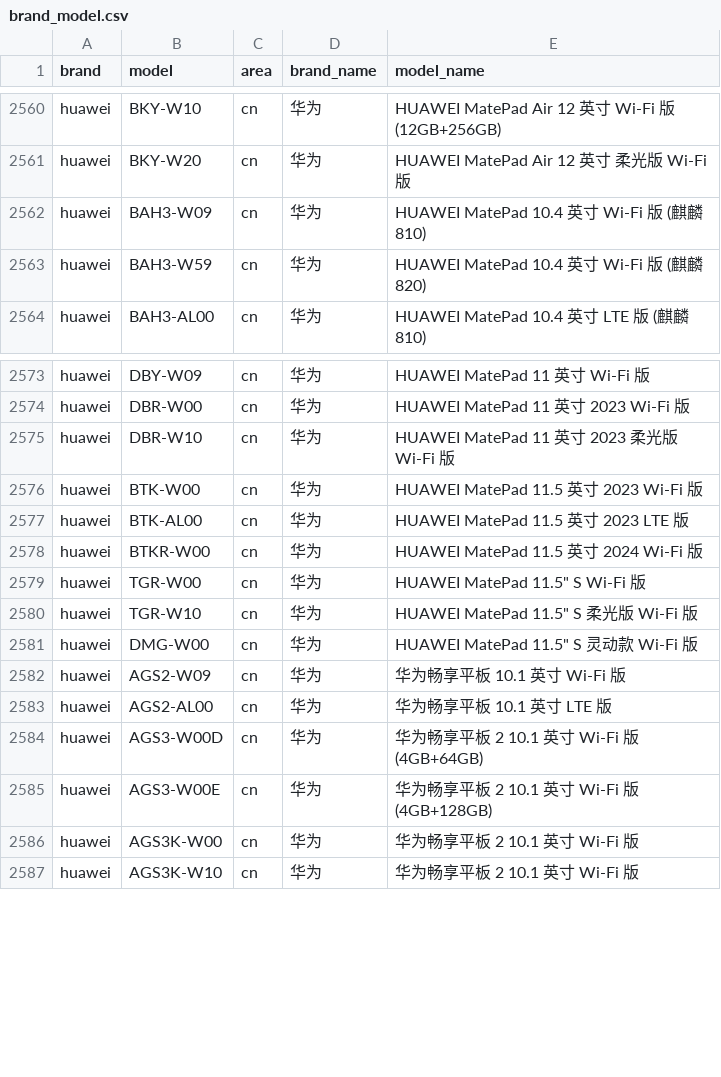
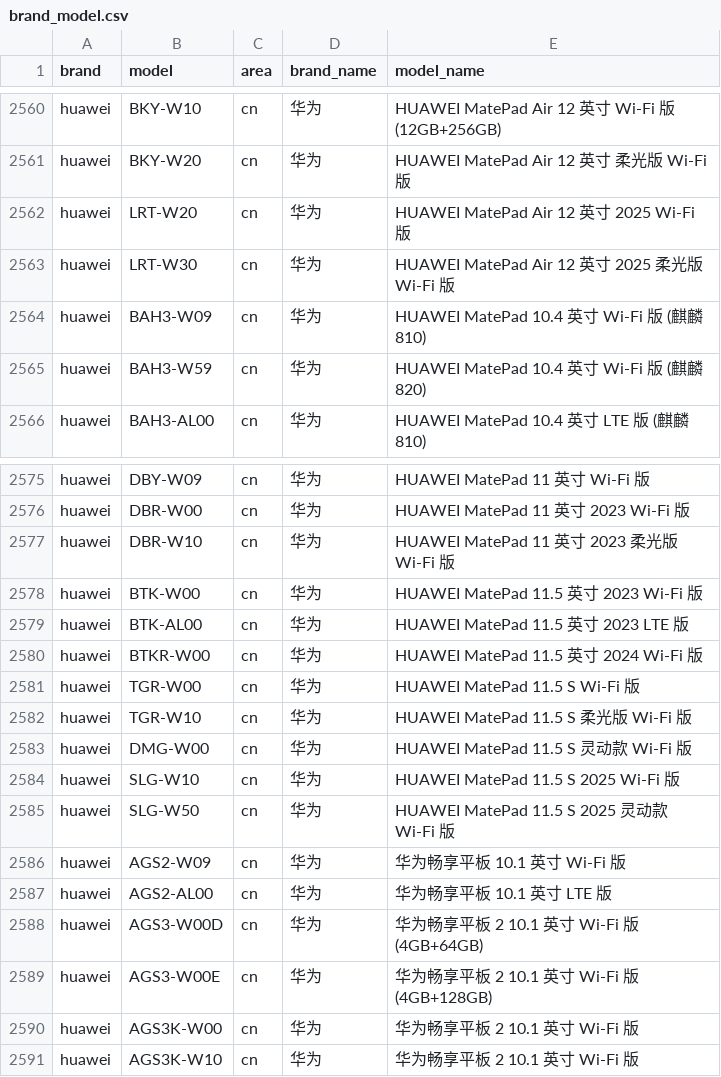
Before and after one commit to blackblock1523/mobilemodels, a CSV file: brand_model.csv, drawn as a sheet; only a part is shown, gaps mark what is left out.

Commit message:
Sync with MobileModels ce91b9dc2b7bfa0e4cd09b7de08a606e90b4741e

```diff
--- a/brand_model.csv
+++ b/brand_model.csv
@@ -2561,2 +2561,4 @@ huawei,BKY-W10,cn,华为, HUAWEI MatePad Air 12 英寸 Wi-Fi 版 (12GB+256GB)
 huawei,BKY-W20,cn,华为, HUAWEI MatePad Air 12 英寸 柔光版 Wi-Fi 版
+huawei,LRT-W20,cn,华为, HUAWEI MatePad Air 12 英寸 2025 Wi-Fi 版
+huawei,LRT-W30,cn,华为, HUAWEI MatePad Air 12 英寸 2025 柔光版 Wi-Fi 版
 huawei,BAH3-W09,cn,华为, HUAWEI MatePad 10.4 英寸 Wi-Fi 版 (麒麟 810)
@@ -2578,5 +2580,7 @@ huawei,BTK-AL00,cn,华为, HUAWEI MatePad 11.5 英寸 2023 LTE 版
 huawei,BTKR-W00,cn,华为, HUAWEI MatePad 11.5 英寸 2024 Wi-Fi 版
-huawei,TGR-W00,cn,华为," HUAWEI MatePad 11.5"" S Wi-Fi 版"
-huawei,TGR-W10,cn,华为," HUAWEI MatePad 11.5"" S 柔光版 Wi-Fi 版"
-huawei,DMG-W00,cn,华为," HUAWEI MatePad 11.5"" S 灵动款 Wi-Fi 版"
+huawei,TGR-W00,cn,华为, HUAWEI MatePad 11.5 S Wi-Fi 版
+huawei,TGR-W10,cn,华为, HUAWEI MatePad 11.5 S 柔光版 Wi-Fi 版
+huawei,DMG-W00,cn,华为, HUAWEI MatePad 11.5 S 灵动款 Wi-Fi 版
+huawei,SLG-W10,cn,华为, HUAWEI MatePad 11.5 S 2025 Wi-Fi 版
+huawei,SLG-W50,cn,华为, HUAWEI MatePad 11.5 S 2025 灵动款 Wi-Fi 版
 huawei,AGS2-W09,cn,华为, 华为畅享平板 10.1 英寸 Wi-Fi 版
```
Also changed, not shown: 1 other file.
